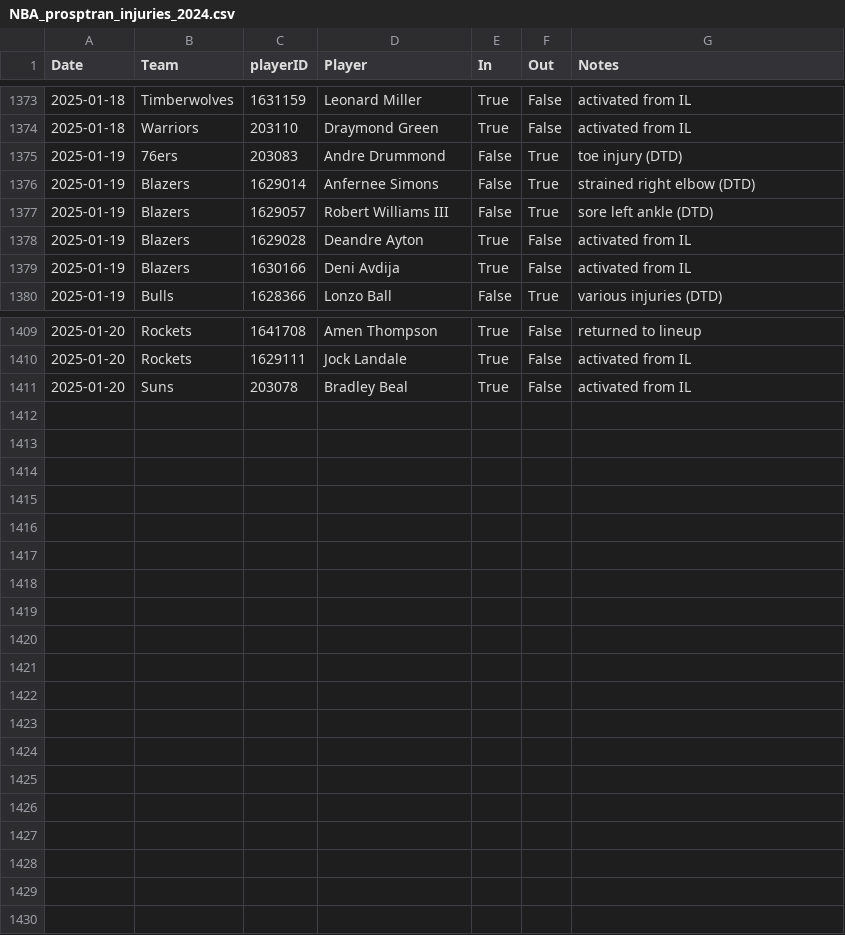
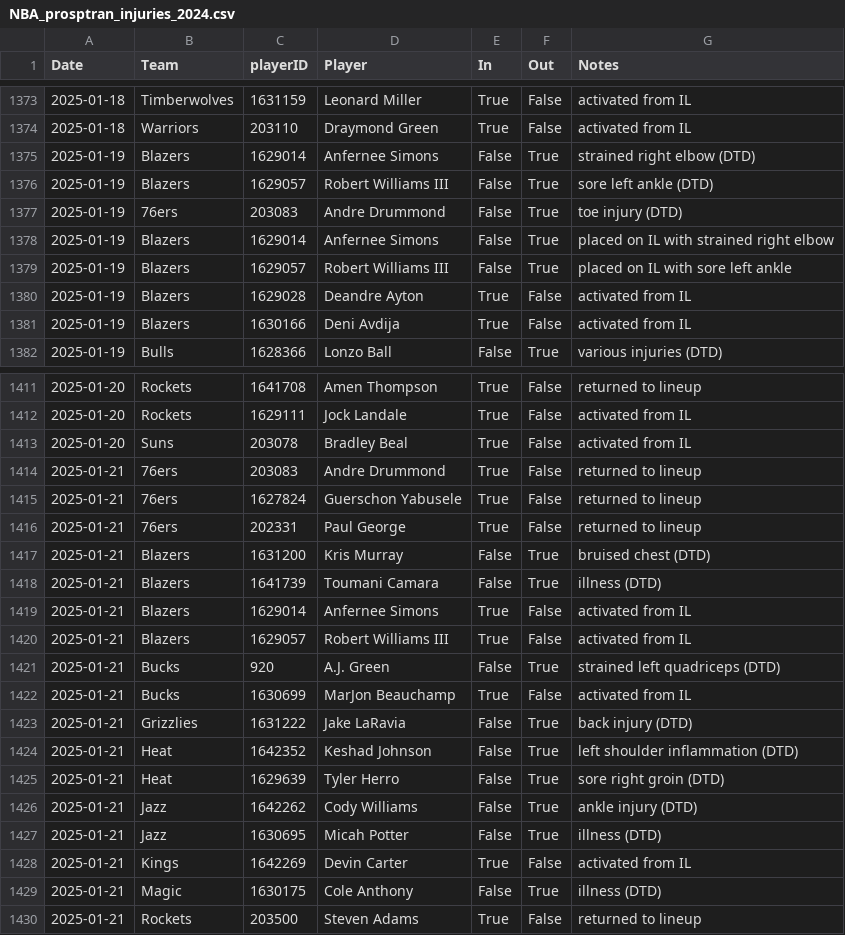
Before and after one commit to sravanpannala/csv, a CSV file: NBA_prosptran_injuries_2024.csv, drawn as a sheet; only a part is shown, gaps mark what is left out.

Commit message:
update adj rat, injury & SSQM

```diff
--- a/NBA_prosptran_injuries_2024.csv
+++ b/NBA_prosptran_injuries_2024.csv
@@ -1374,5 +1374,7 @@ Date,Team,playerID,Player,In,Out,Notes
 2025-01-18,Warriors,203110,Draymond Green,True,False,activated from IL
-2025-01-19,76ers,203083,Andre Drummond,False,True,toe injury (DTD)
 2025-01-19,Blazers,1629014,Anfernee Simons,False,True,strained right elbow (DTD)
 2025-01-19,Blazers,1629057,Robert Williams III,False,True,sore left ankle (DTD)
+2025-01-19,76ers,203083,Andre Drummond,False,True,toe injury (DTD)
+2025-01-19,Blazers,1629014,Anfernee Simons,False,True,placed on IL with strained right elbow
+2025-01-19,Blazers,1629057,Robert Williams III,False,True,placed on IL with sore left ankle
 2025-01-19,Blazers,1629028,Deandre Ayton,True,False,activated from IL
@@ -1411 +1413,18 @@ Date,Team,playerID,Player,In,Out,Notes
 2025-01-20,Suns,203078,Bradley Beal,True,False,activated from IL
+2025-01-21,76ers,203083,Andre Drummond,True,False,returned to lineup
+2025-01-21,76ers,1627824,Guerschon Yabusele,True,False,returned to lineup
+2025-01-21,76ers,202331,Paul George,True,False,returned to lineup
+2025-01-21,Blazers,1631200,Kris Murray,False,True,bruised chest (DTD)
+2025-01-21,Blazers,1641739,Toumani Camara,False,True,illness (DTD)
+2025-01-21,Blazers,1629014,Anfernee Simons,True,False,activated from IL
+2025-01-21,Blazers,1629057,Robert Williams III,True,False,activated from IL
+2025-01-21,Bucks,920,A.J. Green,False,True,strained left quadriceps (DTD)
+2025-01-21,Bucks,1630699,MarJon Beauchamp,True,False,activated from IL
+2025-01-21,Grizzlies,1631222,Jake LaRavia,False,True,back injury (DTD)
+2025-01-21,Heat,1642352,Keshad Johnson,False,True,left shoulder inflammation (DTD)
+2025-01-21,Heat,1629639,Tyler Herro,False,True,sore right groin (DTD)
+2025-01-21,Jazz,1642262,Cody Williams,False,True,ankle injury (DTD)
+2025-01-21,Jazz,1630695,Micah Potter,False,True,illness (DTD)
+2025-01-21,Kings,1642269,Devin Carter,True,False,activated from IL
+2025-01-21,Magic,1630175,Cole Anthony,False,True,illness (DTD)
+2025-01-21,Rockets,203500,Steven Adams,True,False,returned to lineup
```
Also changed, not shown: NBA_Adj_Ratings_2024_2025.csv, NBA_Shot_Quality_2024_2025_V2.csv.
